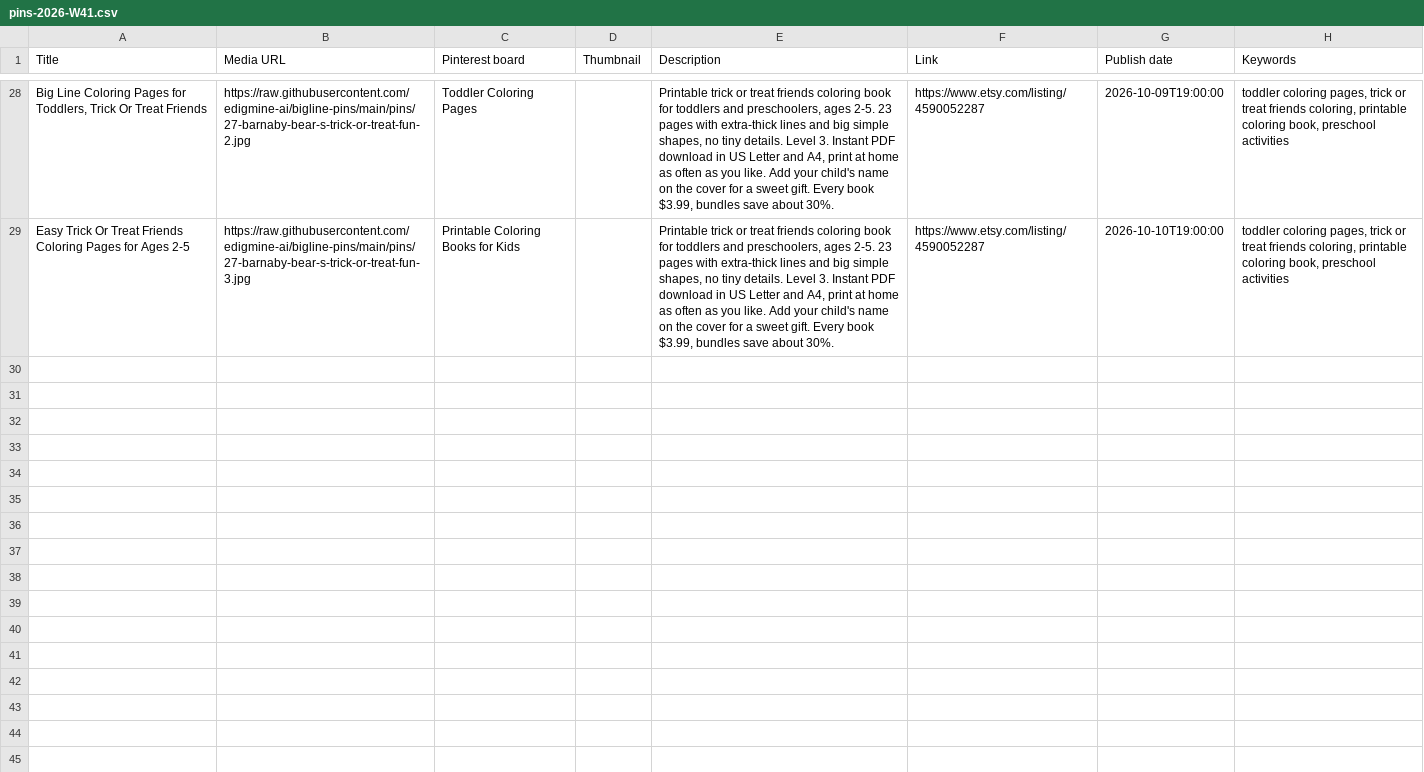
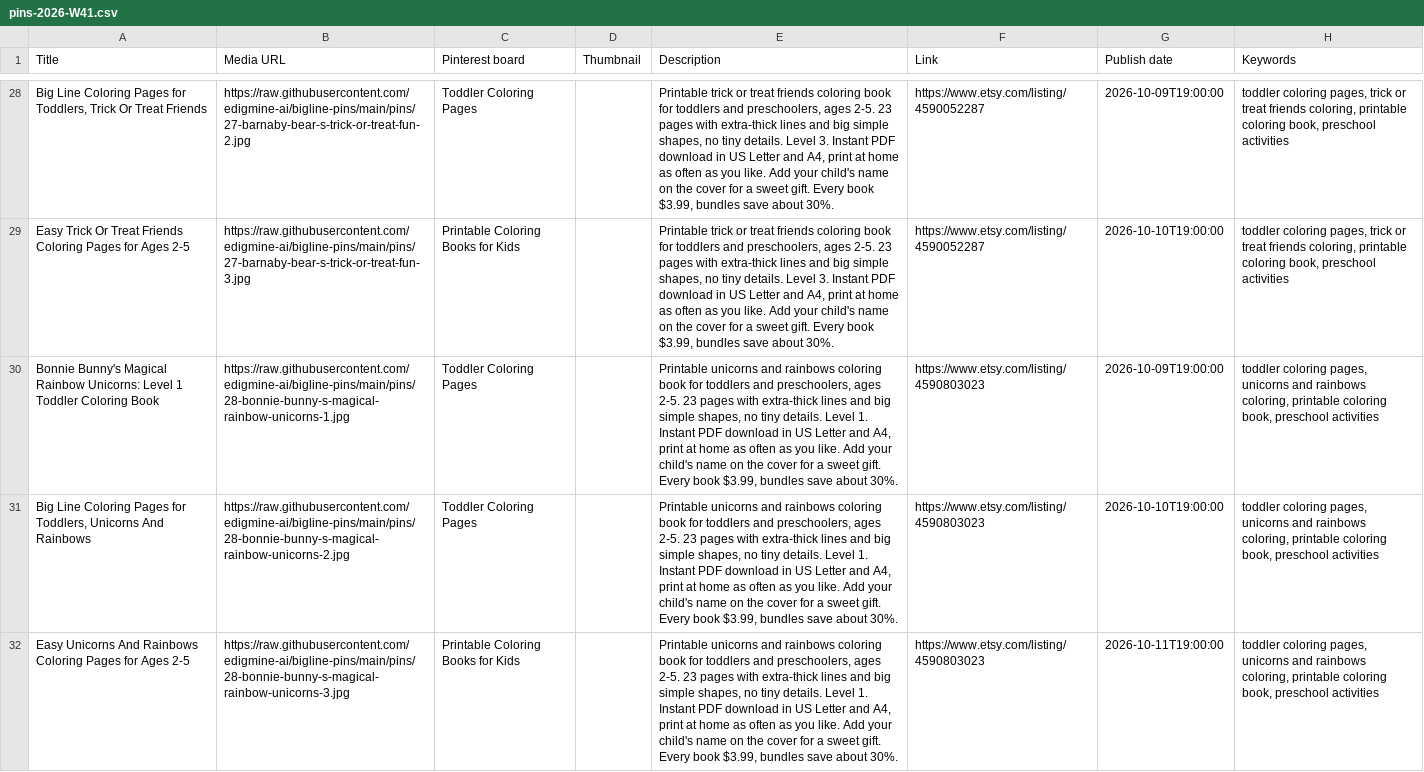
Before and after one commit to edigmine-ai/bigline-pins, a CSV file: pins-2026-W41.csv, drawn as a sheet; only a part is shown, gaps mark what is left out; the diff names each change by its address in the sheet, - before the commit and + after, or states it on an @@ line.

Commit message:
pins: Bonnie Bunny's Magical Rainbow Unicorns

```diff
--- a/pins-2026-W41.csv
+++ b/pins-2026-W41.csv
+row 30: Bonnie Bunny's Magical Rainbow Unicorns: Level 1 Toddler Coloring Book | https://raw.githubusercontent.com/edigmine-ai/bigline-pins/main/pins/28-bonnie-bunny-s-magical-rainbow-unicorns-1.jpg | Toddler Coloring Pages |  | Printable unicorns and rainbows coloring book for toddlers and preschoolers, ages 2-5. 23 pages with extra-thick lines and big simple shapes, no tiny details. Level 1. Instant PDF download in US Letter and A4, print at home as often as you like. Add your child's name on the cover for a sweet gift. Every book $3.99, bundles save about 30%. | https://www.etsy.com/listing/4590803023 | 2026-10-09T19:00:00 | toddler coloring pages, unicorns and rainbows coloring, printable coloring book, preschool activities
+row 31: Big Line Coloring Pages for Toddlers, Unicorns And Rainbows | https://raw.githubusercontent.com/edigmine-ai/bigline-pins/main/pins/28-bonnie-bunny-s-magical-rainbow-unicorns-2.jpg | Toddler Coloring Pages |  | Printable unicorns and rainbows coloring book for toddlers and preschoolers, ages 2-5. 23 pages with extra-thick lines and big simple shapes, no tiny details. Level 1. Instant PDF download in US Letter and A4, print at home as often as you like. Add your child's name on the cover for a sweet gift. Every book $3.99, bundles save about 30%. | https://www.etsy.com/listing/4590803023 | 2026-10-10T19:00:00 | toddler coloring pages, unicorns and rainbows coloring, printable coloring book, preschool activities
+row 32: Easy Unicorns And Rainbows Coloring Pages for Ages 2-5 | https://raw.githubusercontent.com/edigmine-ai/bigline-pins/main/pins/28-bonnie-bunny-s-magical-rainbow-unicorns-3.jpg | Printable Coloring Books for Kids |  | Printable unicorns and rainbows coloring book for toddlers and preschoolers, ages 2-5. 23 pages with extra-thick lines and big simple shapes, no tiny details. Level 1. Instant PDF download in US Letter and A4, print at home as often as you like. Add your child's name on the cover for a sweet gift. Every book $3.99, bundles save about 30%. | https://www.etsy.com/listing/4590803023 | 2026-10-11T19:00:00 | toddler coloring pages, unicorns and rainbows coloring, printable coloring book, preschool activities
```
Also changed, not shown: 5 other files.
